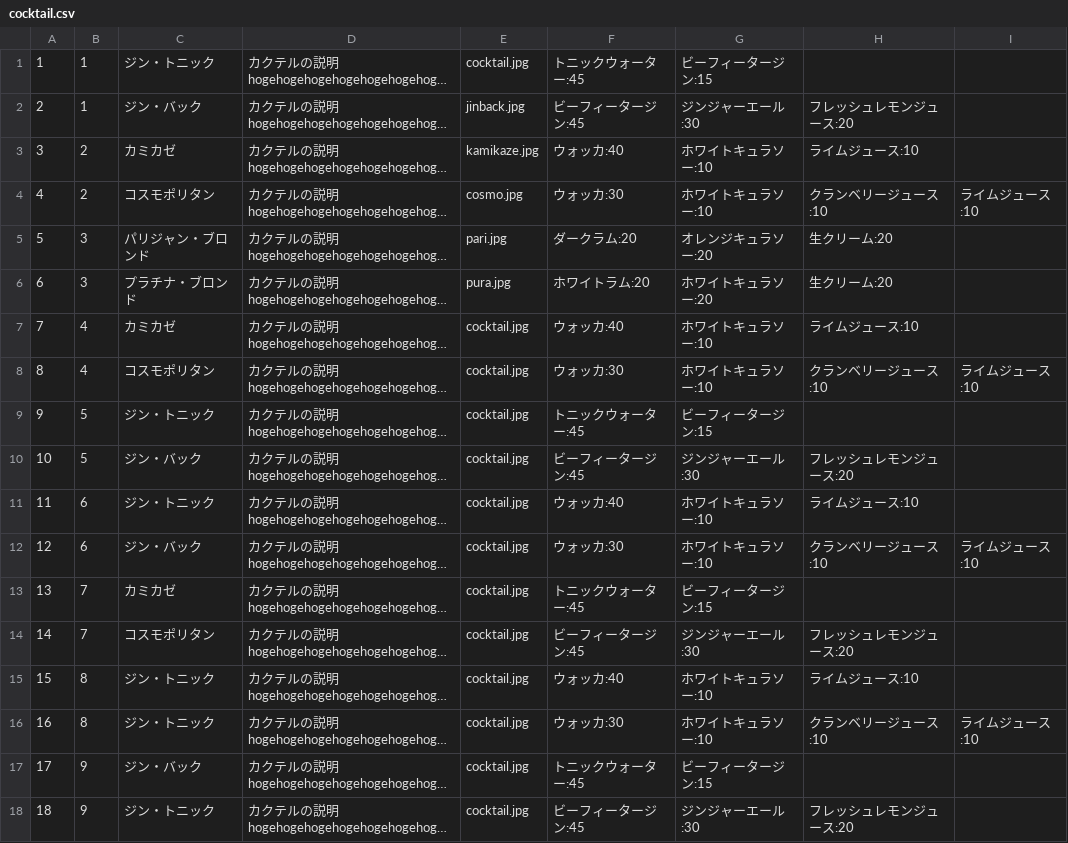
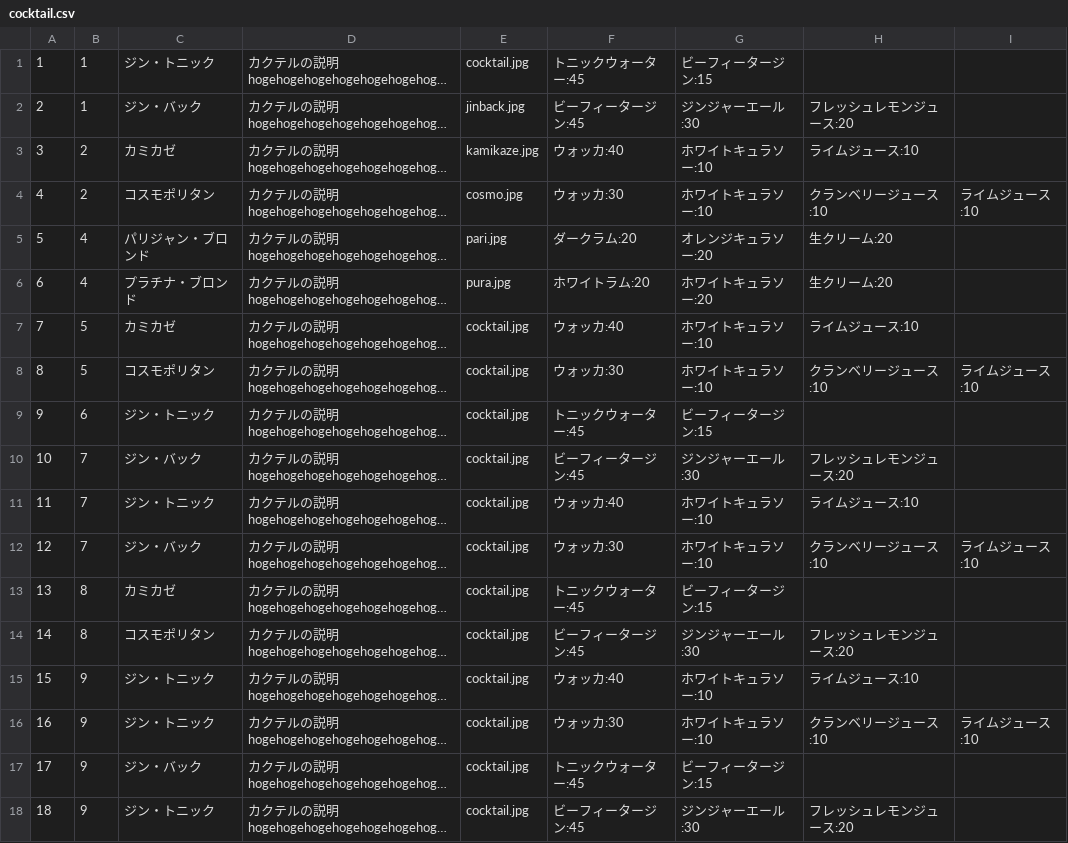
Before and after one commit to minami1389/Mixon, a CSV file: DB/cocktail.csv, drawn as a sheet; long unchanged cells end in …; the diff names each change by its address in the sheet, - before the commit and + after, or states it on an @@ line.

```diff
--- a/DB/cocktail.csv
+++ b/DB/cocktail.csv
-B5:B6: 3
+B5:B6: 4
-B7:B8: 4
+B7:B8: 5
-B9: 5
+B9: 6
-B10: 5
+B10: 7
-B11:B12: 6
+B11:B12: 7
-B13:B14: 7
+B13:B14: 8
-B15:B16: 8
+B15:B16: 9
```
Also changed, not shown: DB/base.csv, 28 other files.
